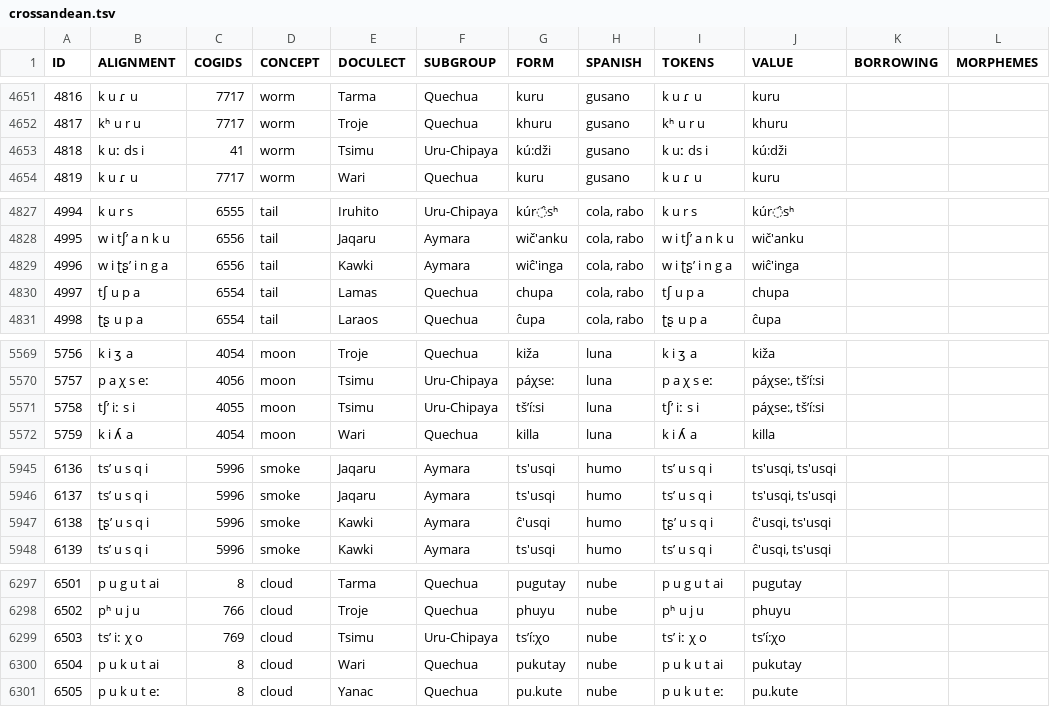
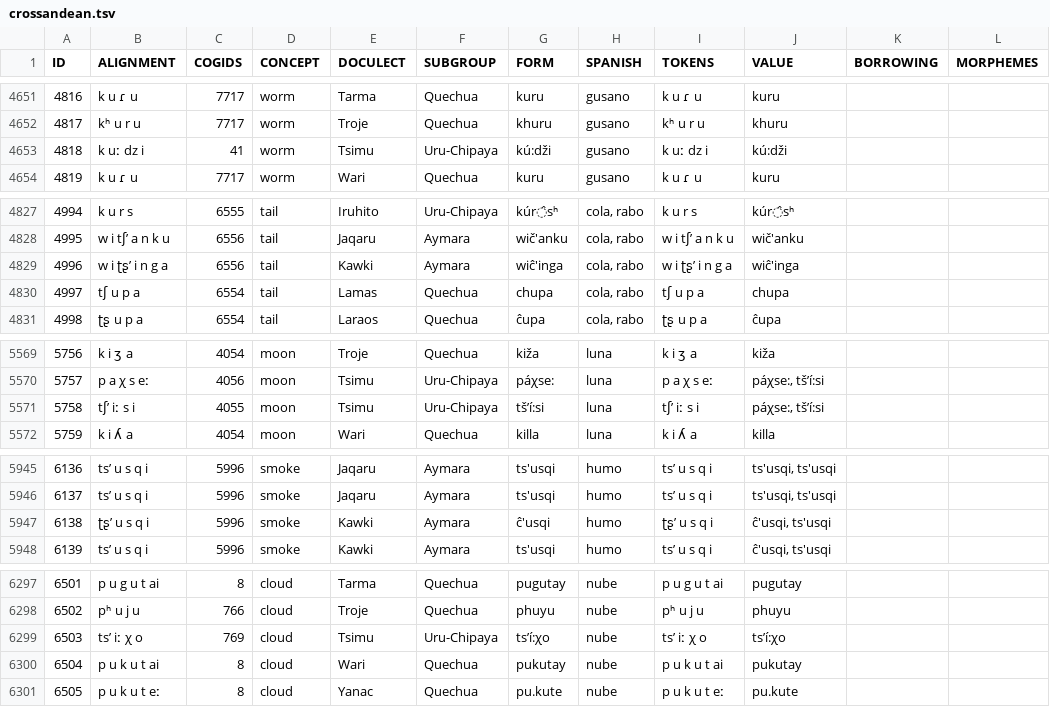
Before and after one commit to lexibank/crossandean, a TSV file: raw/crossandean.tsv, drawn as a sheet; only a part is shown, gaps mark what is left out; the diff covers the shown part only; the diff names each change by its address in the sheet, - before the commit and + after, or states it on an @@ line.

```diff
--- a/raw/crossandean.tsv
+++ b/raw/crossandean.tsv
-B4653 (ALIGNMENT): k uː ds i
+B4653 (ALIGNMENT): k uː dz i
-I4653 (TOKENS): k uː ds i
+I4653 (TOKENS): k uː dz i
-B4829 (ALIGNMENT): w i ʈʂ’ i n g a
+B4829 (ALIGNMENT): w i ʈʂʼ i n g a
-I4829 (TOKENS): w i ʈʂ’ i n g a
+I4829 (TOKENS): w i ʈʂʼ i n g a
-B5571 (ALIGNMENT): tʃ’ iː s i
+B5571 (ALIGNMENT): tʃʼ iː s i
-I5571 (TOKENS): tʃ’ iː s i
+I5571 (TOKENS): tʃʼ iː s i
-B5947 (ALIGNMENT): ʈʂ’ u s q i
+B5947 (ALIGNMENT): ʈʂʼ u s q i
-I5947 (TOKENS): ʈʂ’ u s q i
+I5947 (TOKENS): ʈʂʼ u s q i
-B6299 (ALIGNMENT): ts’ iː χ o
+B6299 (ALIGNMENT): tsʼ iː χ o
-I6299 (TOKENS): ts’ iː χ o
+I6299 (TOKENS): tsʼ iː χ o
```
Also changed, not shown: 42 edited cells elsewhere in this file, cldf/forms.csv, 7 other files.
